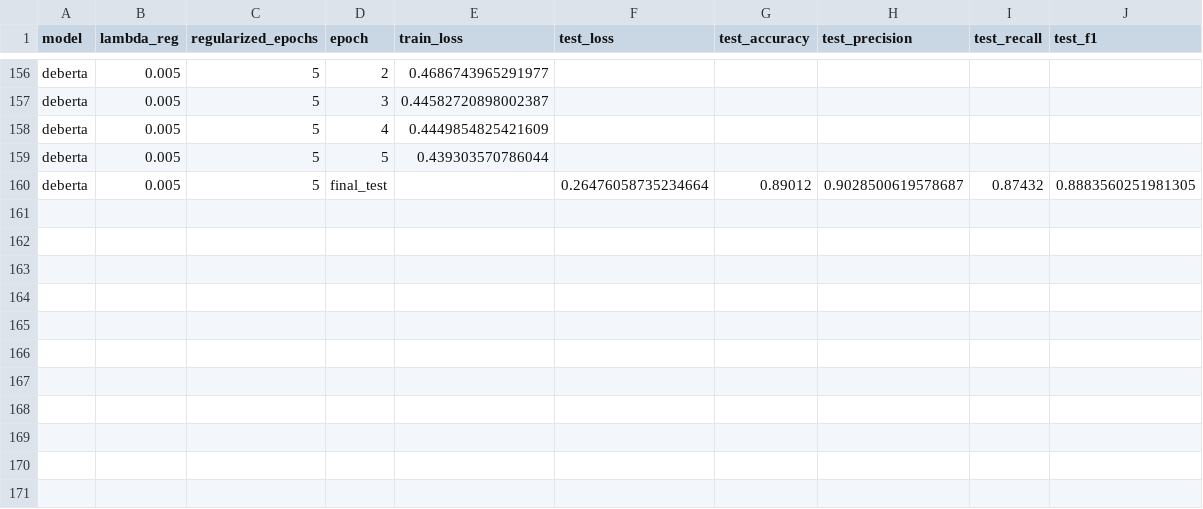
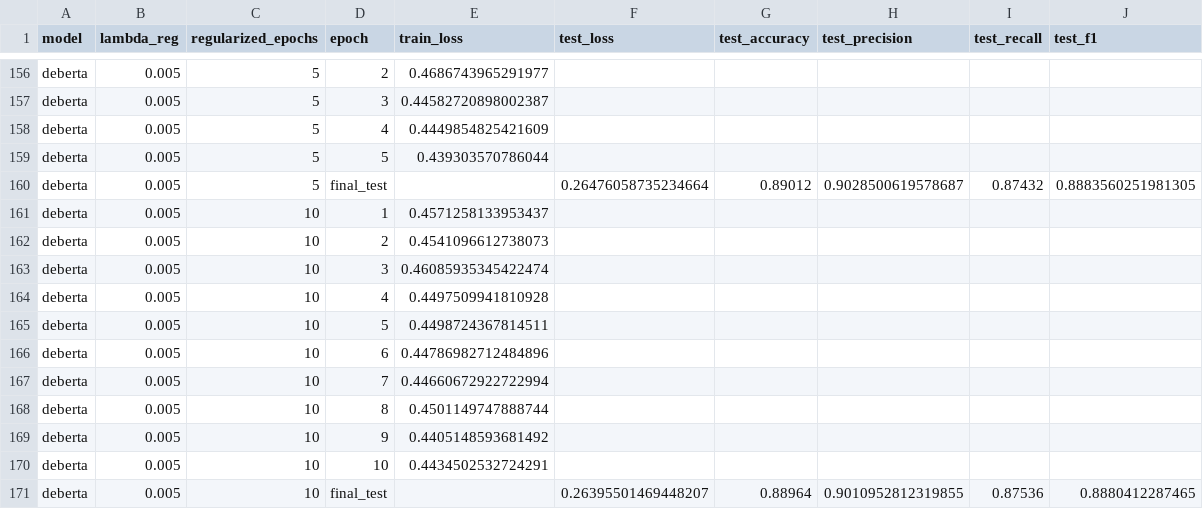
Before and after one commit to p10rahulm/causal-vs-correlated-classification, a CSV file: outputs/imdb_sentiment_causal_mediation/results_20250103_214541.csv, drawn as a sheet; only a part is shown, gaps mark what is left out; the diff names each change by its address in the sheet, - before the commit and + after, or states it on an @@ line.

```diff
--- a/outputs/imdb_sentiment_causal_mediation/results_20250103_214541.csv
+++ b/outputs/imdb_sentiment_causal_mediation/results_20250103_214541.csv
+row 161: deberta | 0.005 | 10 | 1 | 0.4571258133953437
+row 162: deberta | 0.005 | 10 | 2 | 0.4541096612738073
+row 163: deberta | 0.005 | 10 | 3 | 0.46085935345422474
+row 164: deberta | 0.005 | 10 | 4 | 0.4497509941810928
+row 165: deberta | 0.005 | 10 | 5 | 0.4498724367814511
+row 166: deberta | 0.005 | 10 | 6 | 0.44786982712484896
+row 167: deberta | 0.005 | 10 | 7 | 0.44660672922722994
+row 168: deberta | 0.005 | 10 | 8 | 0.4501149747888744
+row 169: deberta | 0.005 | 10 | 9 | 0.4405148593681492
+row 170: deberta | 0.005 | 10 | 10 | 0.4434502532724291
+row 171: deberta | 0.005 | 10 | final_test |  | 0.26395501469448207 | 0.88964 | 0.9010952812319855 | 0.87536 | 0.8880412287465
```
Also changed, not shown: outputs/imdb_sentiment_causal_mediation/results_20250103_214027.csv, 6 other files.
